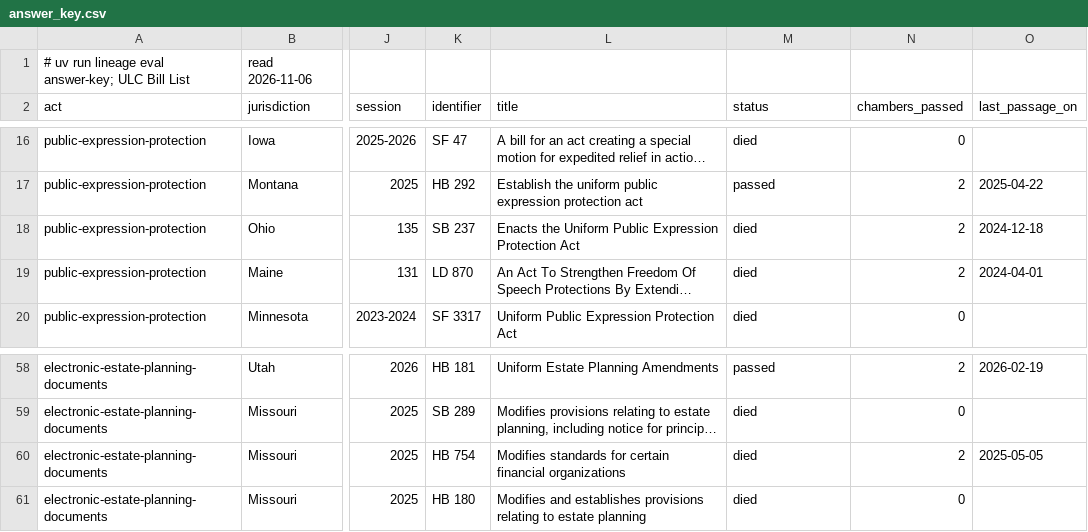
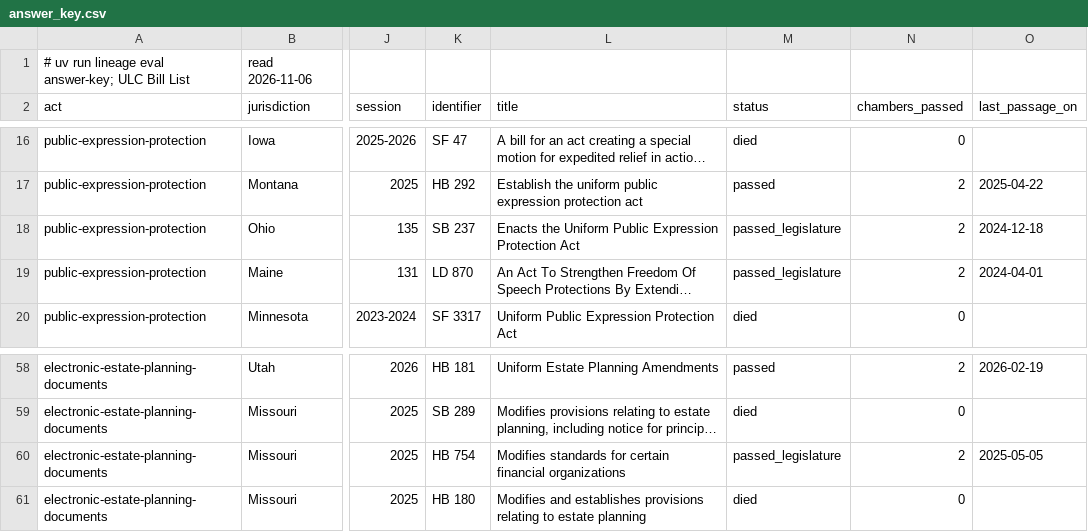
Before and after one commit to prof197/legislative-lineage, a CSV file: reports/answer_key.csv, drawn as a sheet; only a part is shown, gaps mark what is left out; long unchanged cells end in …; the diff names each change by its address in the sheet, - before the commit and + after, or states it on an @@ line.

```diff
--- a/reports/answer_key.csv
+++ b/reports/answer_key.csv
-M18:M19 (status): died
+M18:M19 (status): passed_legislature
-M60 (status): died
+M60 (status): passed_legislature
```
Also changed, not shown: 9 other files.
